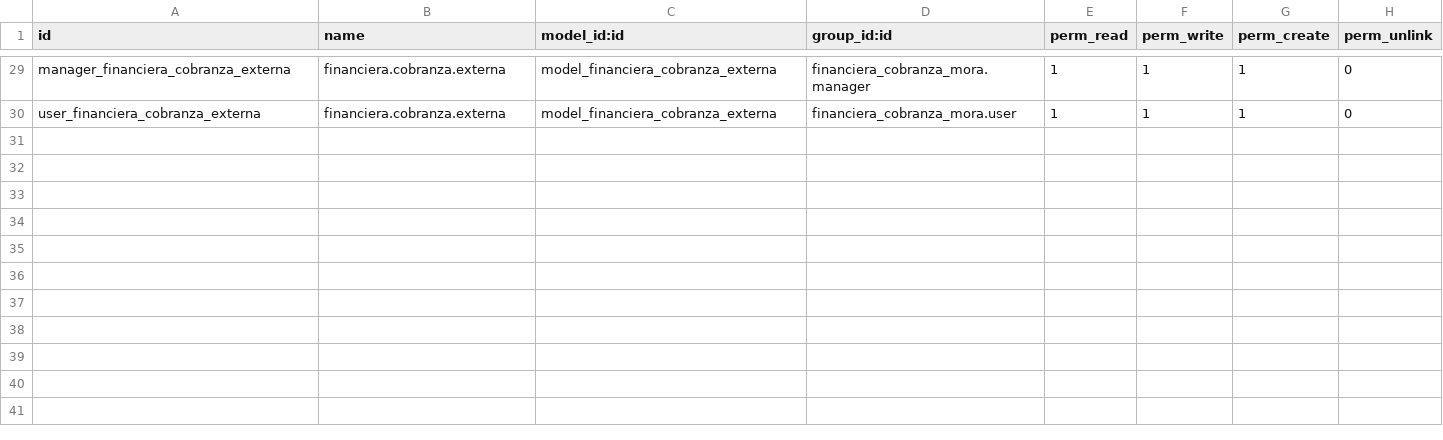
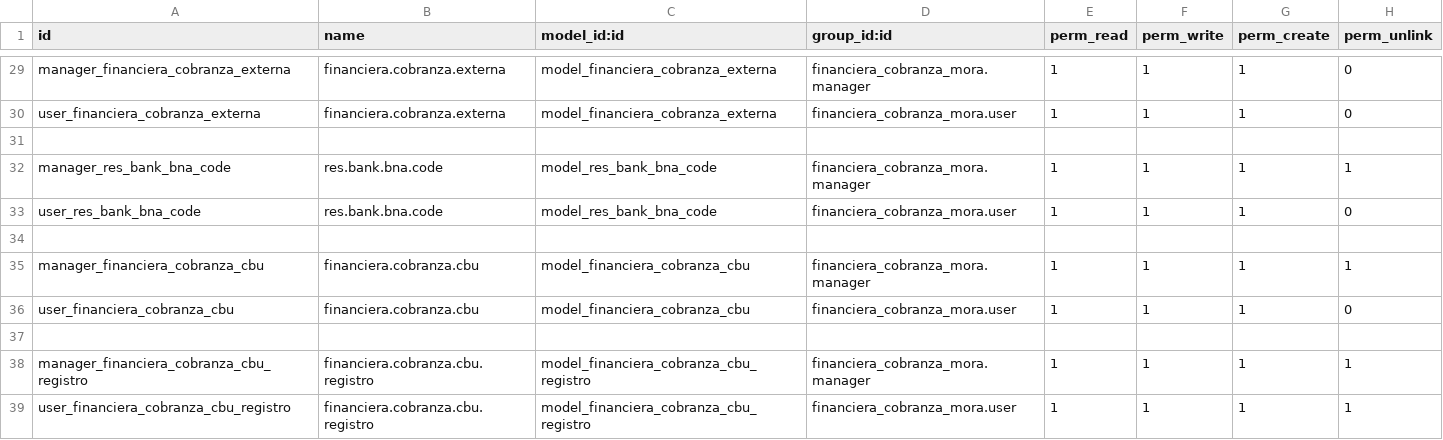
Before and after one commit to libra-soft/financiera_cobranza_mora_co, a CSV file: security/ir.model.access.csv, drawn as a sheet; only a part is shown, gaps mark what is left out.

```diff
--- a/security/ir.model.access.csv
+++ b/security/ir.model.access.csv
@@ -30 +30,10 @@ manager_financiera_cobranza_externa,financiera.cobranza.externa,model_financiera
 user_financiera_cobranza_externa,financiera.cobranza.externa,model_financiera_cobranza_externa,financiera_cobranza_mora.user,1,1,1,0
+
+manager_res_bank_bna_code,res.bank.bna.code,model_res_bank_bna_code,financiera_cobranza_mora.manager,1,1,1,1
+user_res_bank_bna_code,res.bank.bna.code,model_res_bank_bna_code,financiera_cobranza_mora.user,1,1,1,0
+
+manager_financiera_cobranza_cbu,financiera.cobranza.cbu,model_financiera_cobranza_cbu,financiera_cobranza_mora.manager,1,1,1,1
+user_financiera_cobranza_cbu,financiera.cobranza.cbu,model_financiera_cobranza_cbu,financiera_cobranza_mora.user,1,1,1,0
+
+manager_financiera_cobranza_cbu_registro,financiera.cobranza.cbu.registro,model_financiera_cobranza_cbu_registro,financiera_cobranza_mora.manager,1,1,1,1
+user_financiera_cobranza_cbu_registro,financiera.cobranza.cbu.registro,model_financiera_cobranza_cbu_registro,financiera_cobranza_mora.user,1,1,1,1
```
Also changed, not shown: 19 other files.
